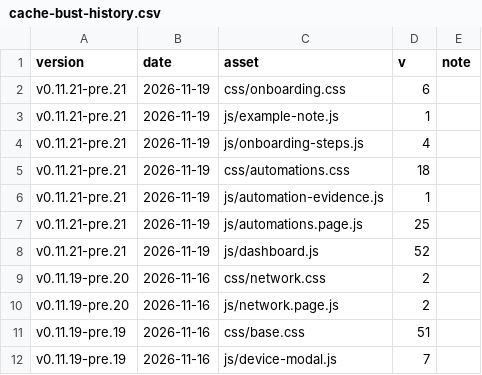
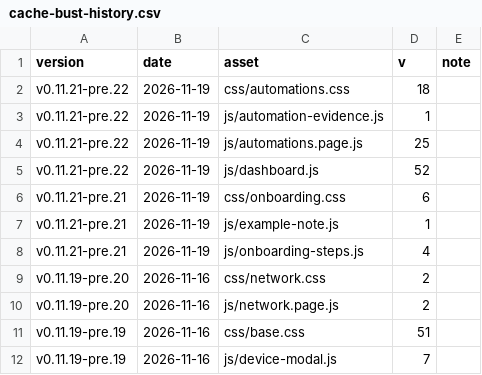
Before and after one commit to Developer-Simon/energy-node, a CSV file: dashboard/internal/webui/cache-bust-history.csv, drawn as a sheet; only a part is shown; removed rows and columns are numbered as before the commit, all else as after; the diff names each change by its address in the sheet, - before the commit and + after, or states it on an @@ line.

```diff
--- a/dashboard/internal/webui/cache-bust-history.csv
+++ b/dashboard/internal/webui/cache-bust-history.csv
+row 2: v0.11.21-pre.22 | 2026-11-19 | css/automations.css | 18
+row 3: v0.11.21-pre.22 | 2026-11-19 | js/automation-evidence.js | 1
+row 4: v0.11.21-pre.22 | 2026-11-19 | js/automations.page.js | 25
+row 5: v0.11.21-pre.22 | 2026-11-19 | js/dashboard.js | 52
-row 5: v0.11.21-pre.21 | 2026-11-19 | css/automations.css | 18
-row 6: v0.11.21-pre.21 | 2026-11-19 | js/automation-evidence.js | 1
-row 7: v0.11.21-pre.21 | 2026-11-19 | js/automations.page.js | 25
-row 8: v0.11.21-pre.21 | 2026-11-19 | js/dashboard.js | 52
```
